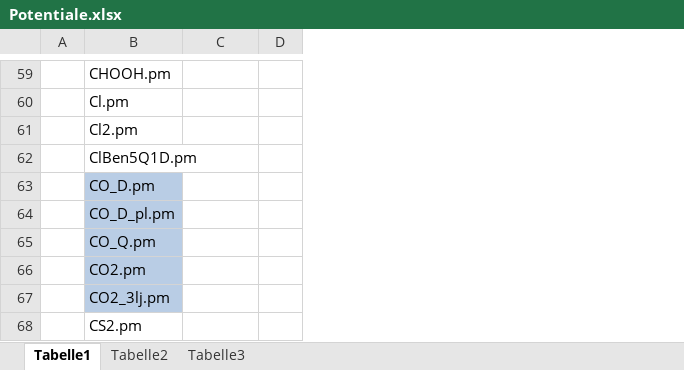
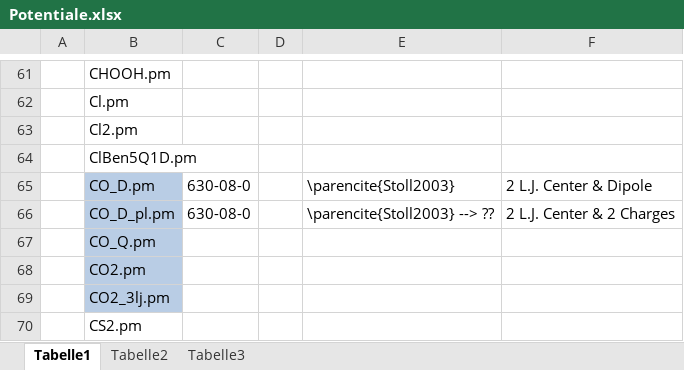
Before and after one commit to moltherm-computation/ms2, an Excel workbook: documentation/Potentiale.xlsx, sheet Tabelle1, drawn as a sheet; only a part is shown, gaps mark what is left out; values as stored, in another font and other column widths than the file's, no borders; removed rows and columns are numbered as before the commit, all else as after; the diff covers the shown part only; the diff names each change by its address in the sheet, - before the commit and + after, or states it on an @@ line.

```diff
--- a/documentation/Potentiale.xlsx (sheet Tabelle1)
+++ b/documentation/Potentiale.xlsx (sheet Tabelle1)
-column D, empty
+column D, empty
+column E, rows 65-66: \parencite{Stoll2003} | \parencite{Stoll2003} --> ??
+column F, rows 65-66: 2 L.J. Center & Dipole | 2 L.J. Center & 2 Charges
-C65:C66: (empty)
+C65:C66: 630-08-0
```
Also changed, not shown: 2 added rows and 16 edited cells elsewhere in this sheet, 9 other files.
